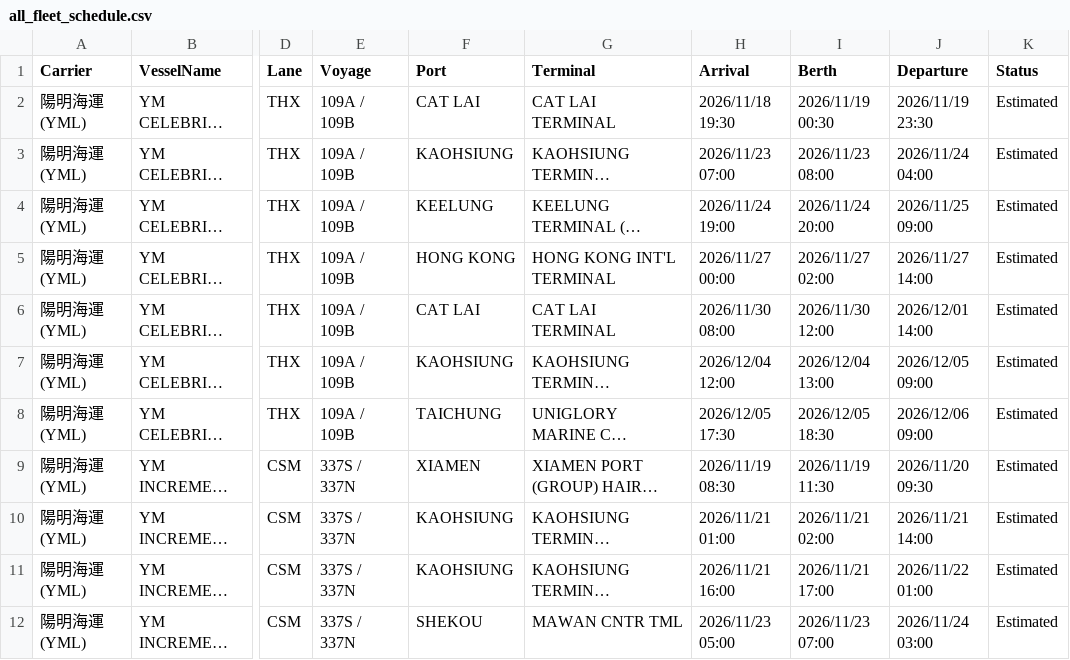
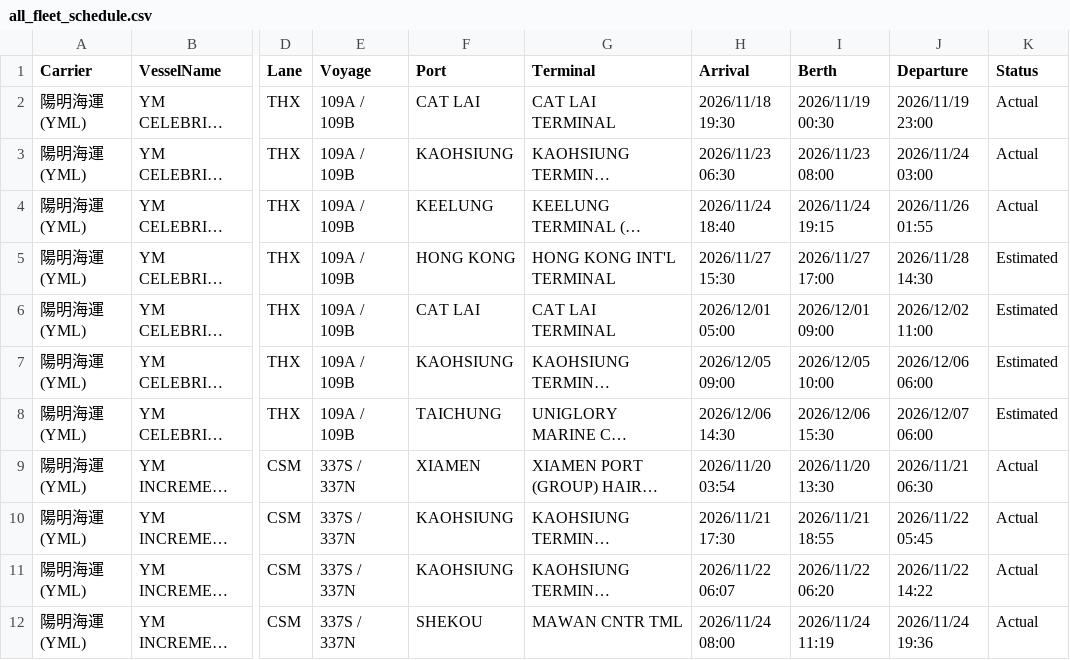
Before and after one commit to zhangs1124/vessel-schedule-web, a CSV file: all_fleet_schedule.csv, drawn as a sheet; only a part is shown, gaps mark what is left out; long unchanged cells end in …; the diff covers the shown part only; the diff names each change by its address in the sheet, - before the commit and + after, or states it on an @@ line.

```diff
--- a/all_fleet_schedule.csv
+++ b/all_fleet_schedule.csv
-J2 (Departure): 2026/11/19 23:30
+J2 (Departure): 2026/11/19 23:00
-K2:K4 (Status): Estimated
+K2:K4 (Status): Actual
-H3 (Arrival): 2026/11/23 07:00
+H3 (Arrival): 2026/11/23 06:30
-J3 (Departure): 2026/11/24 04:00
+J3 (Departure): 2026/11/24 03:00
-H4 (Arrival): 2026/11/24 19:00
+H4 (Arrival): 2026/11/24 18:40
-I4 (Berth): 2026/11/24 20:00
+I4 (Berth): 2026/11/24 19:15
-J4 (Departure): 2026/11/25 09:00
+J4 (Departure): 2026/11/26 01:55
-H5 (Arrival): 2026/11/27 00:00
+H5 (Arrival): 2026/11/27 15:30
-I5 (Berth): 2026/11/27 02:00
+I5 (Berth): 2026/11/27 17:00
-J5 (Departure): 2026/11/27 14:00
+J5 (Departure): 2026/11/28 14:30
-H6 (Arrival): 2026/11/30 08:00
+H6 (Arrival): 2026/12/01 05:00
-I6 (Berth): 2026/11/30 12:00
+I6 (Berth): 2026/12/01 09:00
-J6 (Departure): 2026/12/01 14:00
+J6 (Departure): 2026/12/02 11:00
-H7 (Arrival): 2026/12/04 12:00
+H7 (Arrival): 2026/12/05 09:00
-I7 (Berth): 2026/12/04 13:00
+I7 (Berth): 2026/12/05 10:00
-J7 (Departure): 2026/12/05 09:00
+J7 (Departure): 2026/12/06 06:00
-H8 (Arrival): 2026/12/05 17:30
+H8 (Arrival): 2026/12/06 14:30
-I8 (Berth): 2026/12/05 18:30
+I8 (Berth): 2026/12/06 15:30
-J8 (Departure): 2026/12/06 09:00
+J8 (Departure): 2026/12/07 06:00
-H9 (Arrival): 2026/11/19 08:30
+H9 (Arrival): 2026/11/20 03:54
-I9 (Berth): 2026/11/19 11:30
+I9 (Berth): 2026/11/20 13:30
-J9 (Departure): 2026/11/20 09:30
+J9 (Departure): 2026/11/21 06:30
-K9:K12 (Status): Estimated
+K9:K12 (Status): Actual
-H10 (Arrival): 2026/11/21 01:00
+H10 (Arrival): 2026/11/21 17:30
-I10 (Berth): 2026/11/21 02:00
+I10 (Berth): 2026/11/21 18:55
-J10 (Departure): 2026/11/21 14:00
+J10 (Departure): 2026/11/22 05:45
-H11 (Arrival): 2026/11/21 16:00
+H11 (Arrival): 2026/11/22 06:07
-I11 (Berth): 2026/11/21 17:00
+I11 (Berth): 2026/11/22 06:20
-J11 (Departure): 2026/11/22 01:00
+J11 (Departure): 2026/11/22 14:22
-H12 (Arrival): 2026/11/23 05:00
+H12 (Arrival): 2026/11/24 08:00
-I12 (Berth): 2026/11/23 07:00
+I12 (Berth): 2026/11/24 11:19
-J12 (Departure): 2026/11/24 03:00
+J12 (Departure): 2026/11/24 19:36
```
Also changed, not shown: 1 added row and 60 edited cells elsewhere in this file.
